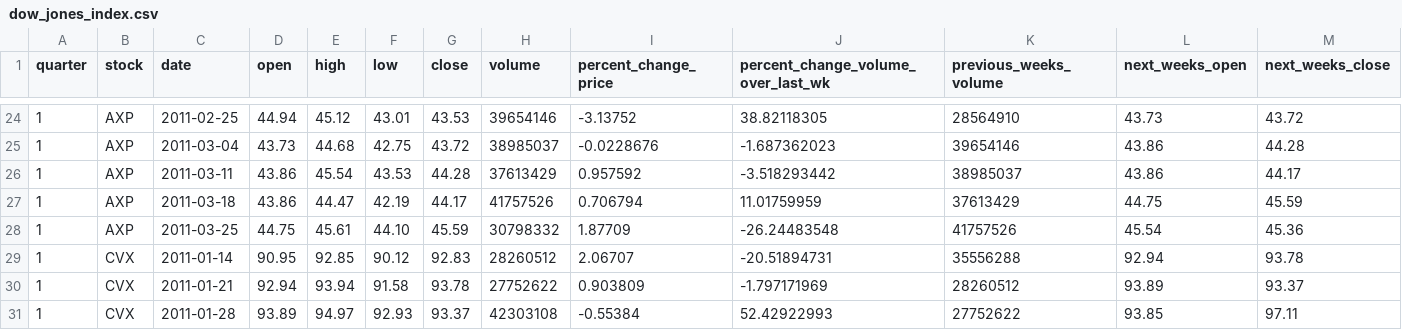
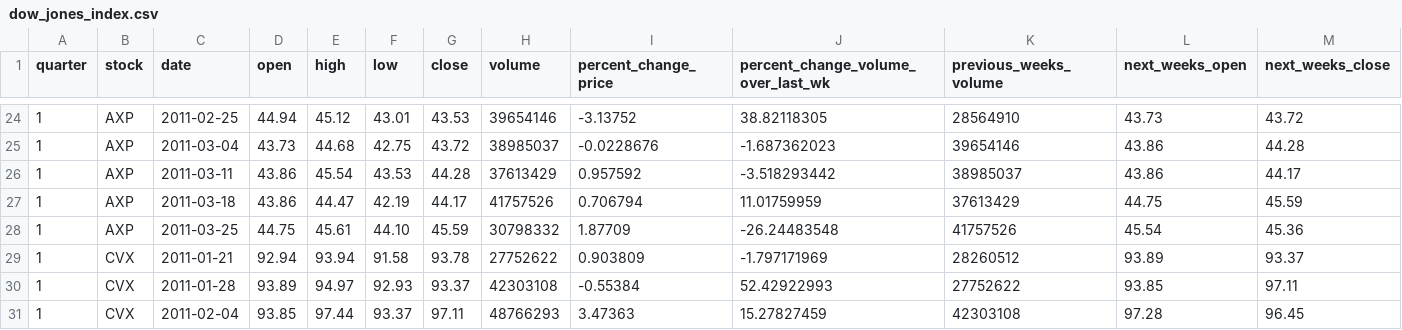
Before and after one commit to RahulK-art645/DowJonesIndex, a CSV file: src/main/resources/dow_jones_index.csv, drawn as a sheet; only a part is shown, gaps mark what is left out; the shorter side is filled out with more unchanged rows; rows hold the shown columns only; the diff names each change by its address in the sheet, - before the commit and + after, or states it on an @@ line.

Commit message:
Fixes

```diff
--- a/src/main/resources/dow_jones_index.csv
+++ b/src/main/resources/dow_jones_index.csv
-row 29: 1 | CVX | 2011-01-14 | 90.95 | 92.85 | 90.12 | 92.83 | 28260512 | 2.06707 | -20.51894731 | 35556288 | 92.94 | 93.78
```
